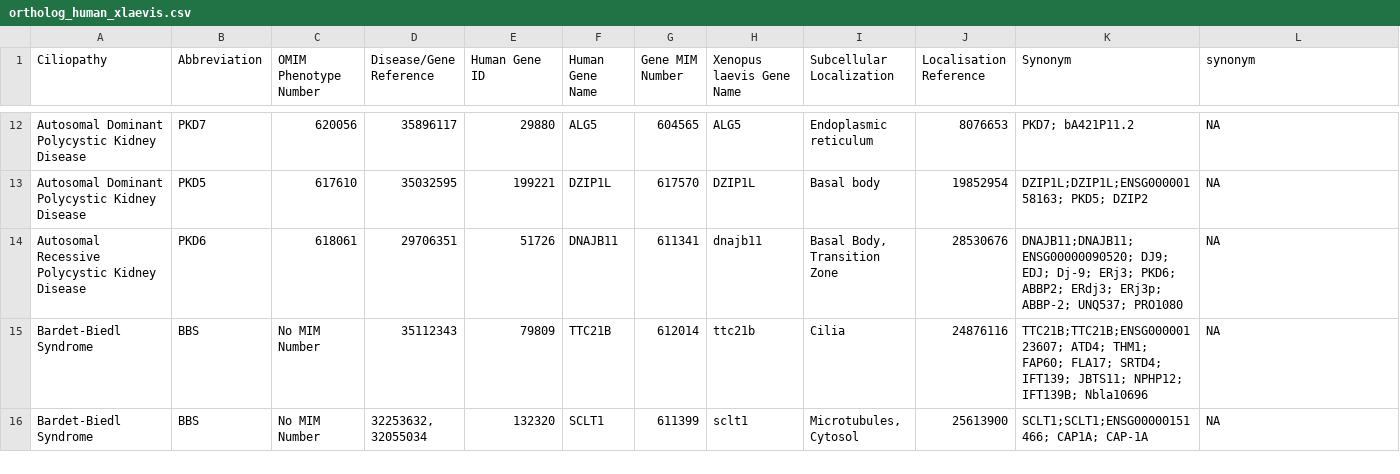
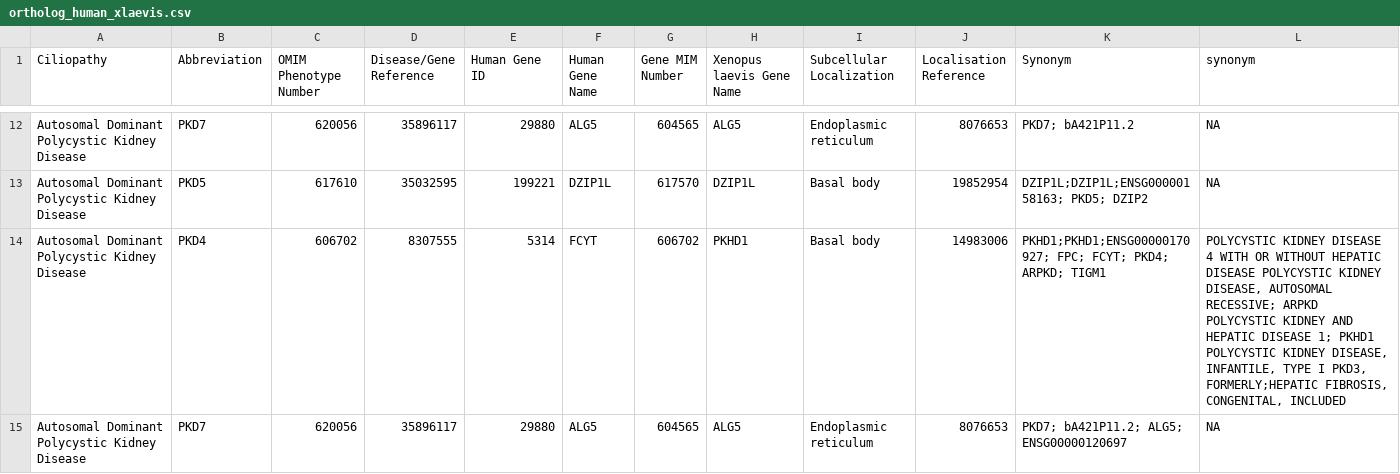
Before and after one commit to thekaplanlab/CiliaMiner, a CSV file: data/ortholog_human_xlaevis.csv, drawn as a sheet; only a part is shown, gaps mark what is left out; the shorter side is filled out with more unchanged rows; the diff covers the shown part only; the diff names each change by its address in the sheet, - before the commit and + after, or states it on an @@ line.

```diff
--- a/data/ortholog_human_xlaevis.csv
+++ b/data/ortholog_human_xlaevis.csv
+row 14: Autosomal Dominant Polycystic Kidney Disease | PKD4 | 606702 | 8307555 | 5314 | FCYT | 606702 | PKHD1 | Basal body | 14983006 | PKHD1;PKHD1;ENSG00000170927; FPC; FCYT; PKD4; ARPKD; TIGM1 | POLYCYSTIC KIDNEY DISEASE 4 WITH OR WITHOUT HEPATIC DISEASE POLYCYSTIC KIDNEY DISEASE, AUTOSOMAL RECESSIVE; ARPKD POLYCYSTIC KIDNEY AND HEPATIC DISEASE 1; PKHD1 POLYCYSTIC KIDNEY DISEASE, INFANTILE, TYPE I PKD3, FORMERLY;HEPATIC FIBROSIS, CONGENITAL, INCLUDED
+row 15: Autosomal Dominant Polycystic Kidney Disease | PKD7 | 620056 | 35896117 | 29880 | ALG5 | 604565 | ALG5 | Endoplasmic reticulum | 8076653 | PKD7; bA421P11.2; ALG5; ENSG00000120697 | NA
```
Also changed, not shown: 2 added rows elsewhere in this file, data/homosapiens_ciliopathy.csv, data/ortholog_human_drerio.csv, 8 other files.
